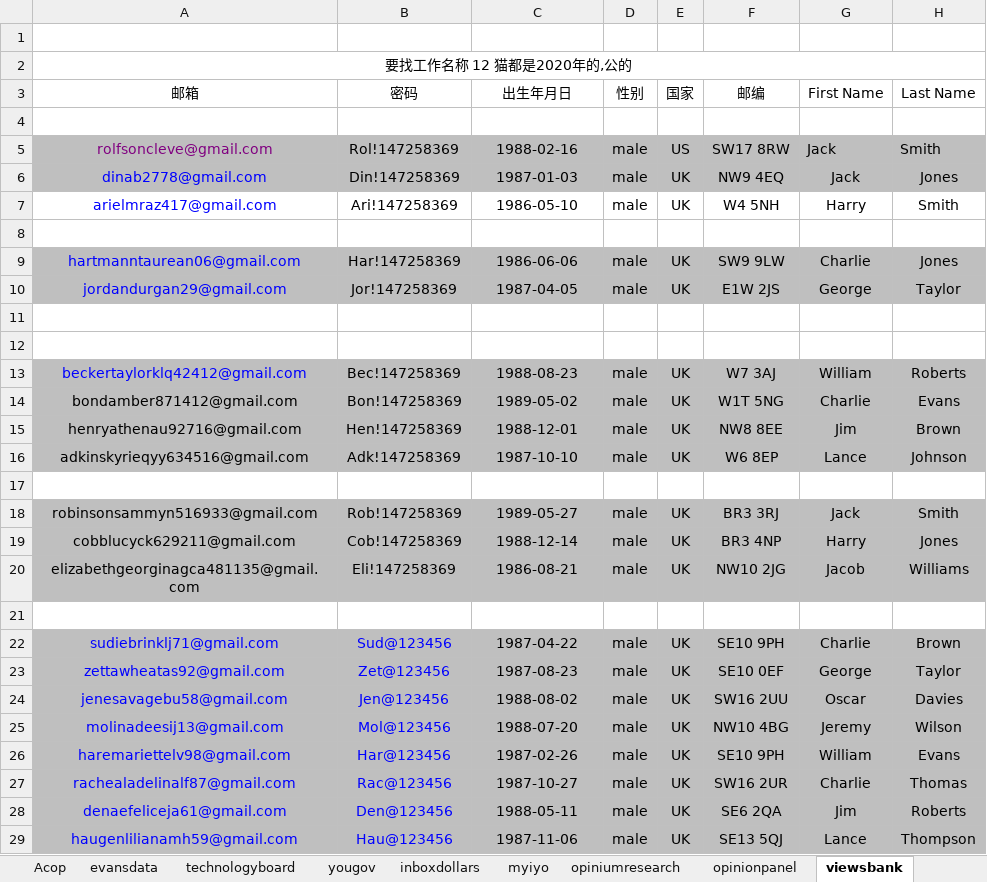
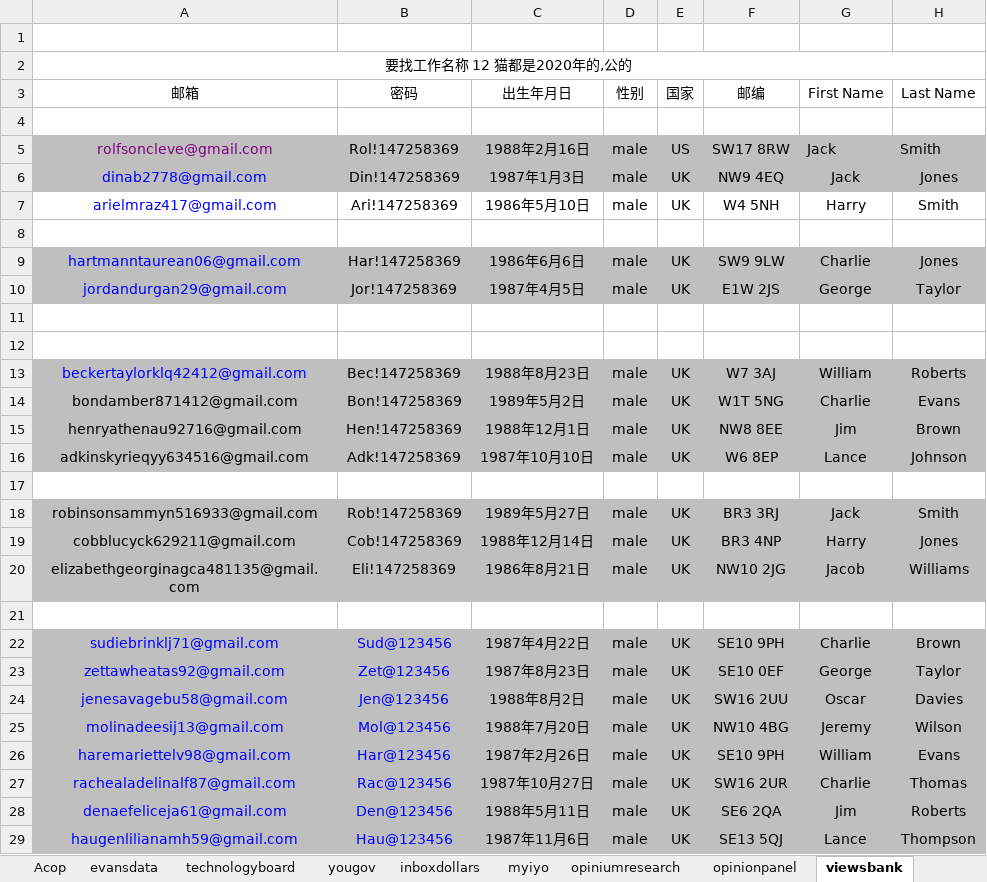
Before and after one commit to caotoudao/J, an Excel workbook: 调查站点注册资料记录本.xlsx, sheet viewsbank, drawn as a sheet; only a part is shown; values as stored, in another font and other column widths than the file's, no borders; the diff covers the shown part only; the diff names each change by its address in the sheet, - before the commit and + after, or states it on an @@ line.

```diff
--- a/调查站点注册资料记录本.xlsx (sheet viewsbank)
+++ b/调查站点注册资料记录本.xlsx (sheet viewsbank)
-C5 (出生年月日): 1988-02-16
+C5 (出生年月日): 1988年2月16日
-C6 (出生年月日): 1987-01-03
+C6 (出生年月日): 1987年1月3日
-C7 (出生年月日): 1986-05-10
+C7 (出生年月日): 1986年5月10日
-C9 (出生年月日): 1986-06-06
+C9 (出生年月日): 1986年6月6日
-C10 (出生年月日): 1987-04-05
+C10 (出生年月日): 1987年4月5日
-C13 (出生年月日): 1988-08-23
+C13 (出生年月日): 1988年8月23日
-C14 (出生年月日): 1989-05-02
+C14 (出生年月日): 1989年5月2日
-C15 (出生年月日): 1988-12-01
+C15 (出生年月日): 1988年12月1日
-C16 (出生年月日): 1987-10-10
+C16 (出生年月日): 1987年10月10日
-C18 (出生年月日): 1989-05-27
+C18 (出生年月日): 1989年5月27日
-C19 (出生年月日): 1988-12-14
+C19 (出生年月日): 1988年12月14日
-C20 (出生年月日): 1986-08-21
+C20 (出生年月日): 1986年8月21日
-C22 (出生年月日): 1987-04-22
+C22 (出生年月日): 1987年4月22日
-C23 (出生年月日): 1987-08-23
+C23 (出生年月日): 1987年8月23日
-C24 (出生年月日): 1988-08-02
+C24 (出生年月日): 1988年8月2日
-C25 (出生年月日): 1988-07-20
+C25 (出生年月日): 1988年7月20日
-C26 (出生年月日): 1987-02-26
+C26 (出生年月日): 1987年2月26日
-C27 (出生年月日): 1987-10-27
+C27 (出生年月日): 1987年10月27日
-C28 (出生年月日): 1988-05-11
+C28 (出生年月日): 1988年5月11日
-C29 (出生年月日): 1987-11-06
+C29 (出生年月日): 1987年11月6日
```
Also changed, not shown: 24 edited cells elsewhere in this sheet, sheet opiniumresearch, 1 other file.
